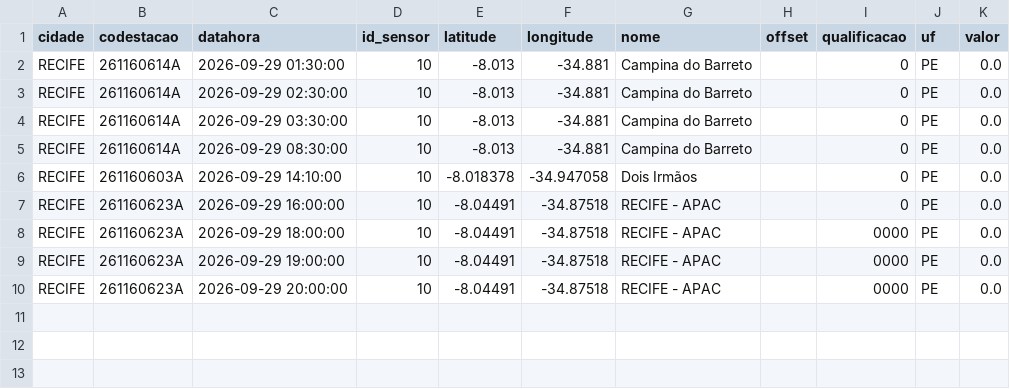
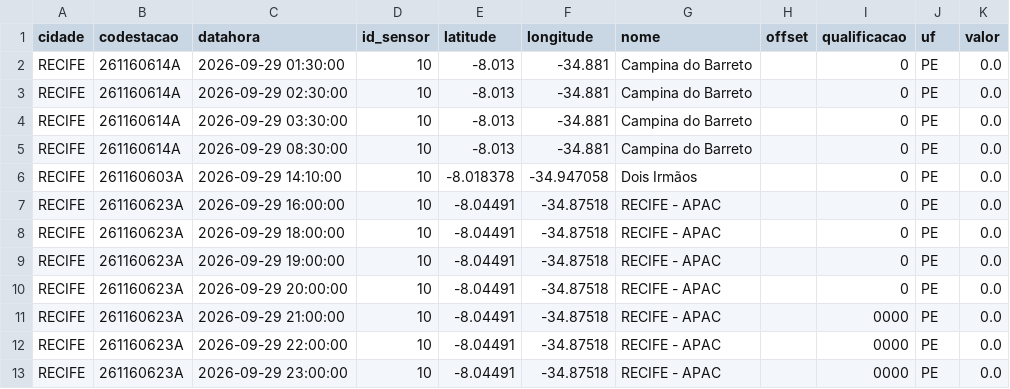
Before and after one commit to RafaellaB/risk-today-apps, a CSV file: chuva_recife_2026-09-29.csv, drawn as a sheet.

```diff
--- a/chuva_recife_2026-09-29.csv
+++ b/chuva_recife_2026-09-29.csv
@@ -7,4 +7,7 @@ RECIFE,261160603A,2026-09-29 14:10:00,10,-8.018378,-34.947058,Dois Irmãos,,0,PE
 RECIFE,261160623A,2026-09-29 16:00:00,10,-8.04491,-34.87518,RECIFE - APAC,,0,PE,0.0
-RECIFE,261160623A,2026-09-29 18:00:00,10,-8.04491,-34.87518,RECIFE - APAC,,0000,PE,0.0
-RECIFE,261160623A,2026-09-29 19:00:00,10,-8.04491,-34.87518,RECIFE - APAC,,0000,PE,0.0
-RECIFE,261160623A,2026-09-29 20:00:00,10,-8.04491,-34.87518,RECIFE - APAC,,0000,PE,0.0
+RECIFE,261160623A,2026-09-29 18:00:00,10,-8.04491,-34.87518,RECIFE - APAC,,0,PE,0.0
+RECIFE,261160623A,2026-09-29 19:00:00,10,-8.04491,-34.87518,RECIFE - APAC,,0,PE,0.0
+RECIFE,261160623A,2026-09-29 20:00:00,10,-8.04491,-34.87518,RECIFE - APAC,,0,PE,0.0
+RECIFE,261160623A,2026-09-29 21:00:00,10,-8.04491,-34.87518,RECIFE - APAC,,0000,PE,0.0
+RECIFE,261160623A,2026-09-29 22:00:00,10,-8.04491,-34.87518,RECIFE - APAC,,0000,PE,0.0
+RECIFE,261160623A,2026-09-29 23:00:00,10,-8.04491,-34.87518,RECIFE - APAC,,0000,PE,0.0
```
